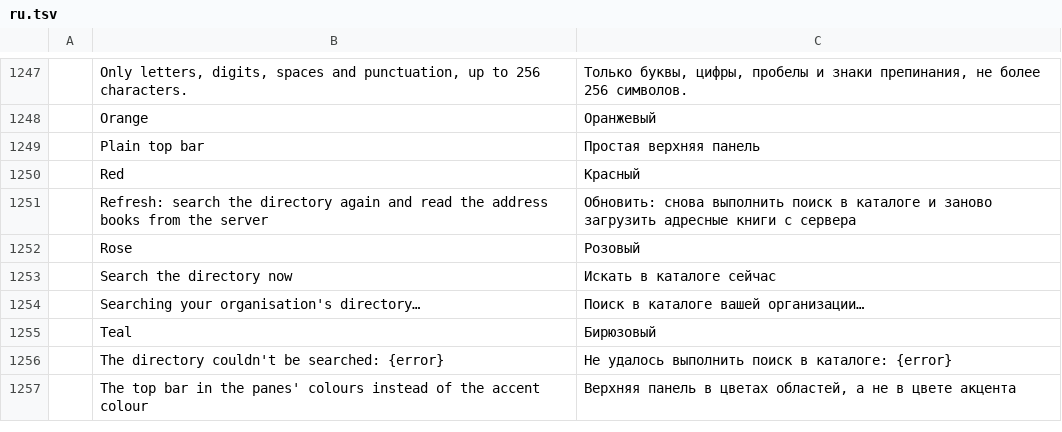
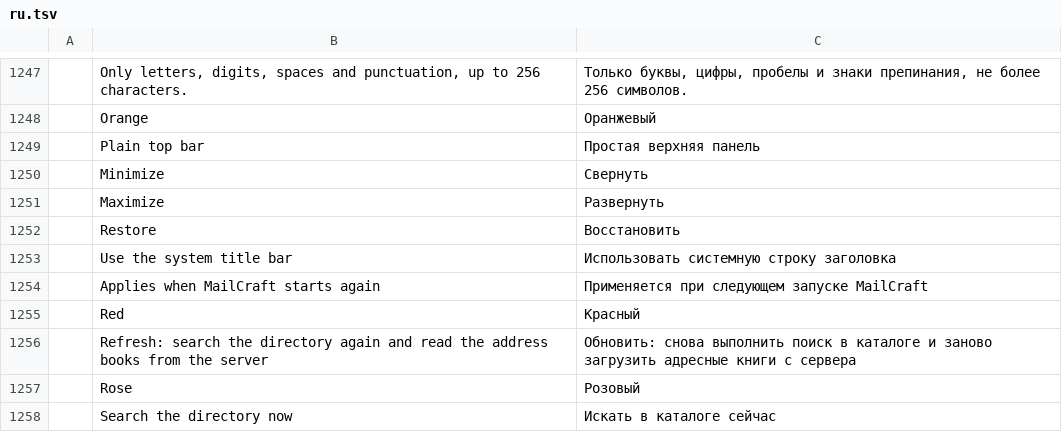
Before and after one commit to ZIDAN44/mailcraft, a TSV file: crates/ui-egui/src/i18n/ru.tsv, drawn as a sheet; only a part is shown, gaps mark what is left out; the shorter side is filled out with more unchanged rows; the diff names each change by its address in the sheet, - before the commit and + after, or states it on an @@ line.

Commit message:
Windows: MailCraft's top bar is the window's title bar (#22)
On Windows 10 the system's grey title bar above MailCraft's coloured
bar read as a second bar, where Outlook has one. On Windows the window
now opens without the system's bar: MailCraft's bar moves the window
and holds its own minimize, maximize and close buttons, ported from
PhotoCraft's tested title bar. File › Options › Use the system title
bar brings it back; macOS, Linux and the browser are as before.

Co-Authored-By: BFlat <bombayapirat@gmail.com>
Co-Authored-By: MrCloudy2 <123890706+MrCloudy2@users.noreply.github.com>
Co-Authored-By: imSlicedBread <56609001+imSlicedBread@users.noreply.github.com>
Co-Authored-By: MarekSpodBiedry <73122968+MarekSpodBiedry@users.noreply.github.com>
Co-Authored-By: Roaldo Sulejmani <roaldo@sulejmani.org>
Co-Authored-By: Higgs32584 <mhiggins217@gmail.com>
Co-Authored-By: FredApps <153173854+FredApps@users.noreply.github.com>
Co-Authored-By: Axle <95949634+axlecoffee@users.noreply.github.com>

```diff
--- a/crates/ui-egui/src/i18n/ru.tsv
+++ b/crates/ui-egui/src/i18n/ru.tsv
+row 1250:  | Minimize | Свернуть
+row 1251:  | Maximize | Развернуть
+row 1252:  | Restore | Восстановить
+row 1253:  | Use the system title bar | Использовать системную строку заголовка
+row 1254:  | Applies when MailCraft starts again | Применяется при следующем запуске MailCraft
```
Also changed, not shown: crates/ui-egui/src/i18n/ar.tsv, crates/ui-egui/src/i18n/he.tsv, 28 other files.
